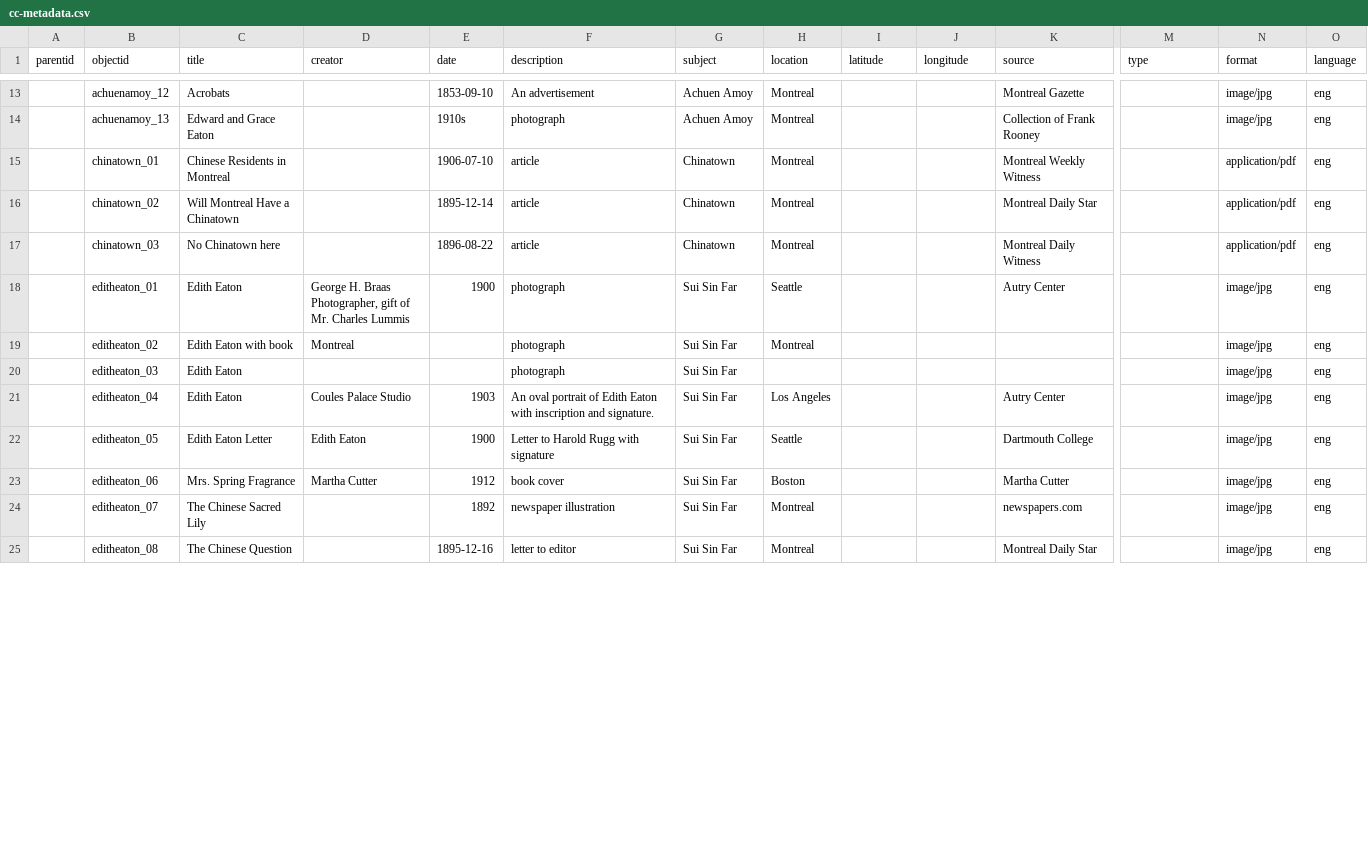
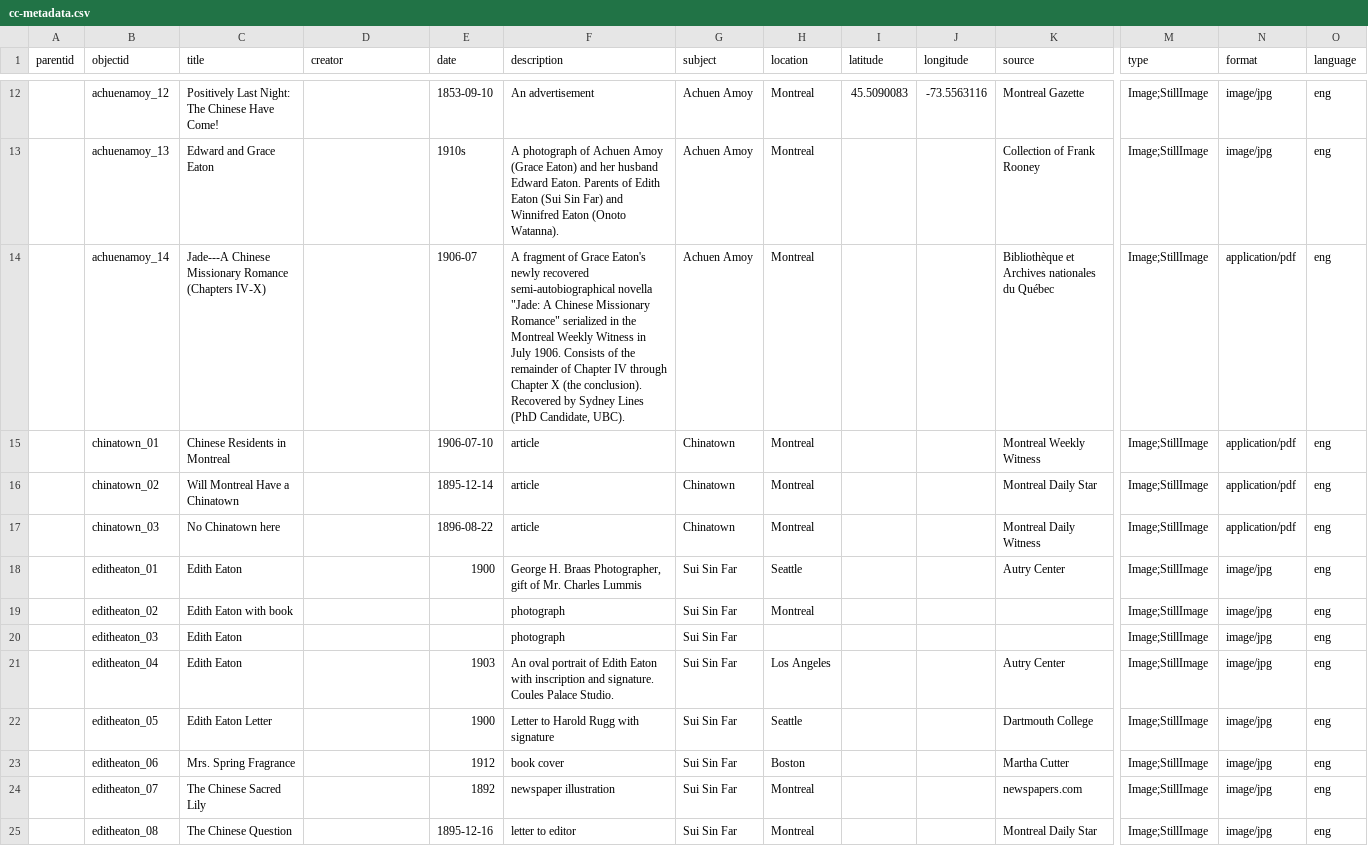
Before and after one commit to sydneylines/chinesecanadians, a CSV file: _data/cc-metadata.csv, drawn as a sheet; only a part is shown, gaps mark what is left out; addresses are those after the commit; rows hold the shown columns only; the diff covers the shown part only; the diff names each change by its address in the sheet, - before the commit and + after, or states it on an @@ line.

```diff
--- a/_data/cc-metadata.csv
+++ b/_data/cc-metadata.csv
-C12 (title): Acrobats
+C12 (title): Positively Last Night: The Chinese Have Come!
-I12 (latitude): (empty)
+I12 (latitude): 45.5090083
-J12 (longitude): (empty)
+J12 (longitude): -73.5563116
-M12:M13 (type): (empty)
+M12:M13 (type): Image;StillImage
-F13 (description): photograph
+F13 (description): A photograph of Achuen Amoy (Grace Eaton) and her husband Edward Eaton. Parents of Edith Eaton (Sui Sin Far) and Winnifred Eaton (Onoto Watanna).
+row 14:  | achuenamoy_14 | Jade---A Chinese Missionary Romance (Chapters IV-X) |  | 1906-07 | A fragment of Grace Eaton's newly recovered semi-autobiographical novella "Jade: A Chinese Missionary Romance" serialized in the Montreal Weekly Witness in July 1906. Consists of the remainder of Chapter IV through Chapter X (the conclusion). Recovered by Sydney Lines (PhD Candidate, UBC). | Achuen Amoy | Montreal |  |  | Bibliothèque et Archives nationales du Québec | Image;StillImage | application/pdf | eng
-M15:M25 (type): (empty)
+M15:M25 (type): Image;StillImage
-D18 (creator): George H. Braas Photographer, gift of Mr. Charles Lummis
+D18 (creator): (empty)
-F18 (description): photograph
+F18 (description): George H. Braas Photographer, gift of Mr. Charles Lummis
-D19 (creator): Montreal
+D19 (creator): (empty)
-D21 (creator): Coules Palace Studio
+D21 (creator): (empty)
-F21 (description): …and signature.
+F21 (description): …and signature. Coules Palace Studio.
-D22 (creator): Edith Eaton
+D22 (creator): (empty)
-D23 (creator): Martha Cutter
+D23 (creator): (empty)
```
Also changed, not shown: 1 removed row and 100 edited cells elsewhere in this file.
